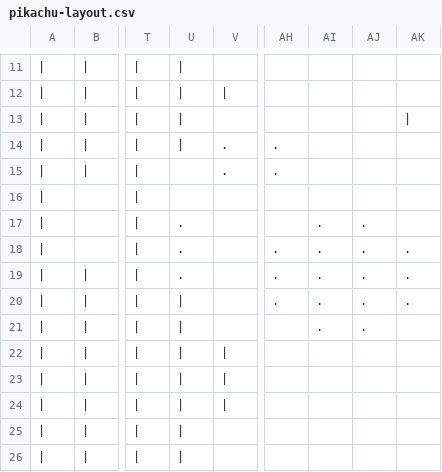
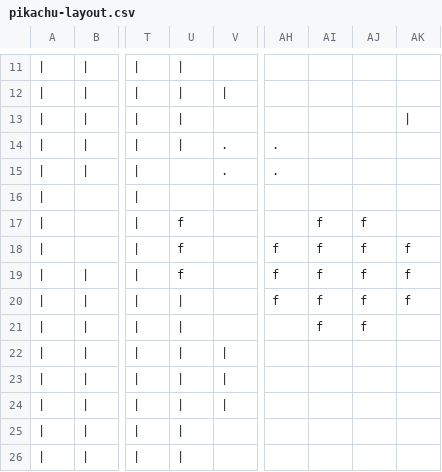
Before and after one commit to rayrobdod/deductionTactics, a CSV file: src/main/resources/com/rayrobdod/deductionTactics/maps/pikachu-layout.csv, drawn as a sheet; only a part is shown, gaps mark what is left out; the diff names each change by its address in the sheet, - before the commit and + after, or states it on an @@ line.

```diff
--- a/src/main/resources/com/rayrobdod/deductionTactics/maps/pikachu-layout.csv
+++ b/src/main/resources/com/rayrobdod/deductionTactics/maps/pikachu-layout.csv
-U17:U19: .
+U17:U19: f
-AI17:AI21: .
+AI17:AI21: f
-AJ17:AJ21: .
+AJ17:AJ21: f
-AH18:AH20: .
+AH18:AH20: f
-AK18:AK20: .
+AK18:AK20: f
```
Also changed, not shown: src/main/resources/com/rayrobdod/deductionTactics/maps/tripath-layout.csv, 9 other files.
